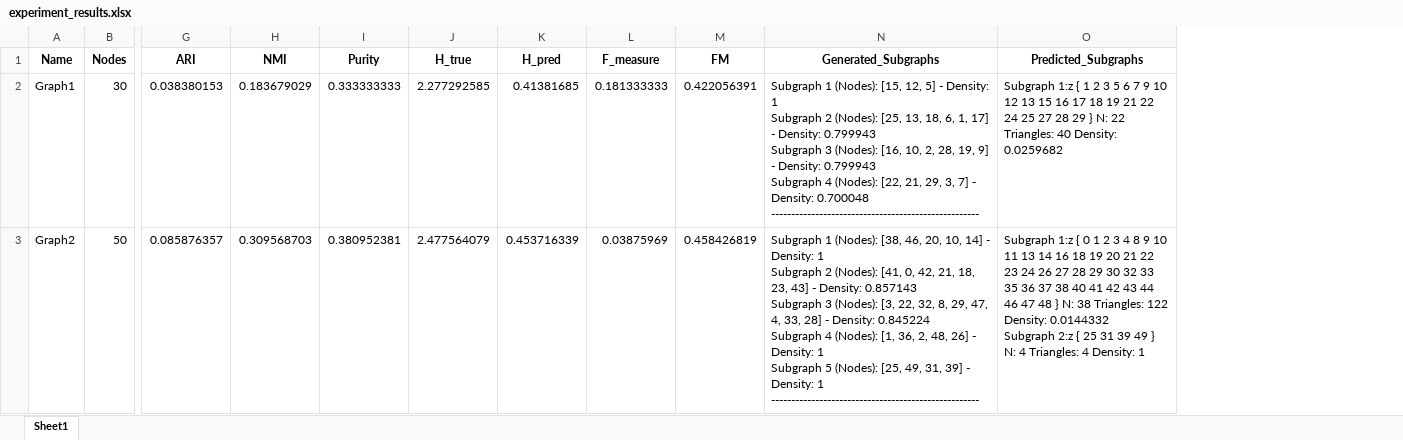
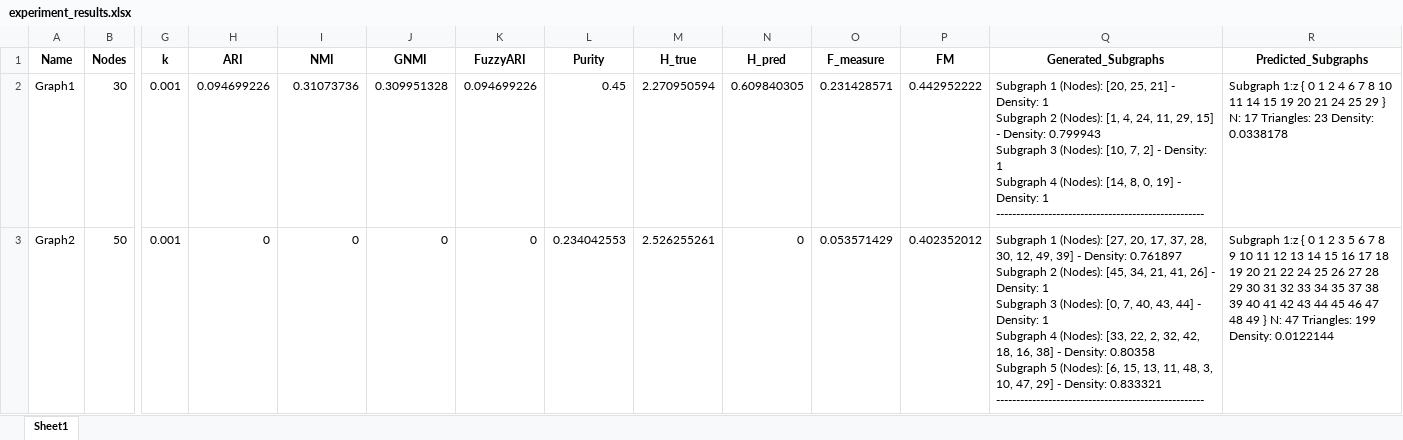
Before and after one commit to SujatAhmed/CSE491-MTDS, an Excel workbook: experiment_results.xlsx, sheet Sheet1, drawn as a sheet; only a part is shown, gaps mark what is left out; values as stored, in another font and other column widths than the file's, no borders; addresses are those after the commit; ↵ is a line break in a cell; the diff names each change by its address in the sheet, - before the commit and + after, or states it on an @@ line.

```diff
--- a/experiment_results.xlsx (sheet Sheet1)
+++ b/experiment_results.xlsx (sheet Sheet1)
+column G (k), rows 2-3: 0.001 | 0.001
+column J (GNMI), rows 2-3: 0.309951328 | 0
+column K (FuzzyARI), rows 2-3: 0.094699226 | 0
-H2 (ARI): 0.038380153
+H2 (ARI): 0.094699226
-I2 (NMI): 0.183679029
+I2 (NMI): 0.31073736
-L2 (Purity): 0.333333333
+L2 (Purity): 0.45
-M2 (H_true): 2.277292585
+M2 (H_true): 2.270950594
-N2 (H_pred): 0.41381685
+N2 (H_pred): 0.609840305
-O2 (F_measure): 0.181333333
+O2 (F_measure): 0.231428571
-P2 (FM): 0.422056391
+P2 (FM): 0.442952222
-Q2 (Generated_Subgraphs): …1 (Nodes): [15, 12, 5] - Density: 1 ↵ Subgraph 2 (Nodes): [25, 13, 18, 6, 1, 17] - Density: 0.799943 ↵ Subgraph 3 (Nodes): [16, 10, 2, 28, 19, 9] - Density: 0.799943 ↵ Subgraph 4 (Nodes): [22, 21, 29, 3, 7] - Density: 0.700048 ↵ ----------------------------------------------------
+Q2 (Generated_Subgraphs): …1 (Nodes): [20, 25, 21] - Density: 1 ↵ Subgraph 2 (Nodes): [1, 4, 24, 11, 29, 15] - Density: 0.799943 ↵ Subgraph 3 (Nodes): [10, 7, 2] - Density: 1 ↵ Subgraph 4 (Nodes): [14, 8, 0, 19] - Density: 1 ↵ ----------------------------------------------------
-R2 (Predicted_Subgraphs): …1:z { 1 2 3 5 6 7 9 10 12 13 15 16 17 18 19 21 22 24 25 27 28 29 } N: 22 Triangles: 40 Density: 0.0259682
+R2 (Predicted_Subgraphs): …1:z { 0 1 2 4 6 7 8 10 11 14 15 19 20 21 24 25 29 } N: 17 Triangles: 23 Density: 0.0338178
-H3 (ARI): 0.085876357
+H3 (ARI): 0
-I3 (NMI): 0.309568703
+I3 (NMI): 0
-L3 (Purity): 0.380952381
+L3 (Purity): 0.234042553
-M3 (H_true): 2.477564079
+M3 (H_true): 2.526255261
-N3 (H_pred): 0.453716339
+N3 (H_pred): 0
-O3 (F_measure): 0.03875969
+O3 (F_measure): 0.053571429
-P3 (FM): 0.458426819
+P3 (FM): 0.402352012
-Q3 (Generated_Subgraphs): …1 (Nodes): [38, 46, 20, 10, 14] - Density: 1 ↵ Subgraph 2 (Nodes): [41, 0, 42, 21, 18, 23, 43] - Density: 0.857143 ↵ Subgraph 3 (Nodes): [3, 22, 32, 8, 29, 47, 4, 33, 28] - Density: 0.845224 ↵ Subgraph 4 (Nodes): [1, 36, 2, 48, 26] - Density: 1 ↵ Subgraph 5 (Nodes): [25, 49, 31, 39] - Density: 1 ↵ ----------------------------------------------------
+Q3 (Generated_Subgraphs): …1 (Nodes): [27, 20, 17, 37, 28, 30, 12, 49, 39] - Density: 0.761897 ↵ Subgraph 2 (Nodes): [45, 34, 21, 41, 26] - Density: 1 ↵ Subgraph 3 (Nodes): [0, 7, 40, 43, 44] - Density: 1 ↵ Subgraph 4 (Nodes): [33, 22, 2, 32, 42, 18, 16, 38] - Density: 0.80358 ↵ Subgraph 5 (Nodes): [6, 15, 13, 11, 48, 3, 10, 47, 29] - Density: 0.833321 ↵ ----------------------------------------------------
-R3 (Predicted_Subgraphs): …2 3 4 8 9 10 11 13 14 16 18 19 20 21 22 23 24 26 27 28 29 30 32 33 35 36 37 38 40 41 42 43 44 46 47 48 } N: 38 Triangles: 122 Density: 0.0144332 ↵ Subgraph 2:z { 25 31 39 49 } N: 4 Triangles: 4 Density: 1
+R3 (Predicted_Subgraphs): …2 3 5 6 7 8 9 10 11 12 13 14 15 16 17 18 19 20 21 22 24 25 26 27 28 29 30 31 32 33 34 35 37 38 39 40 41 42 43 44 45 46 47 48 49 } N: 47 Triangles: 199 Density: 0.0122144
```
Also changed, not shown: 14 other files.
